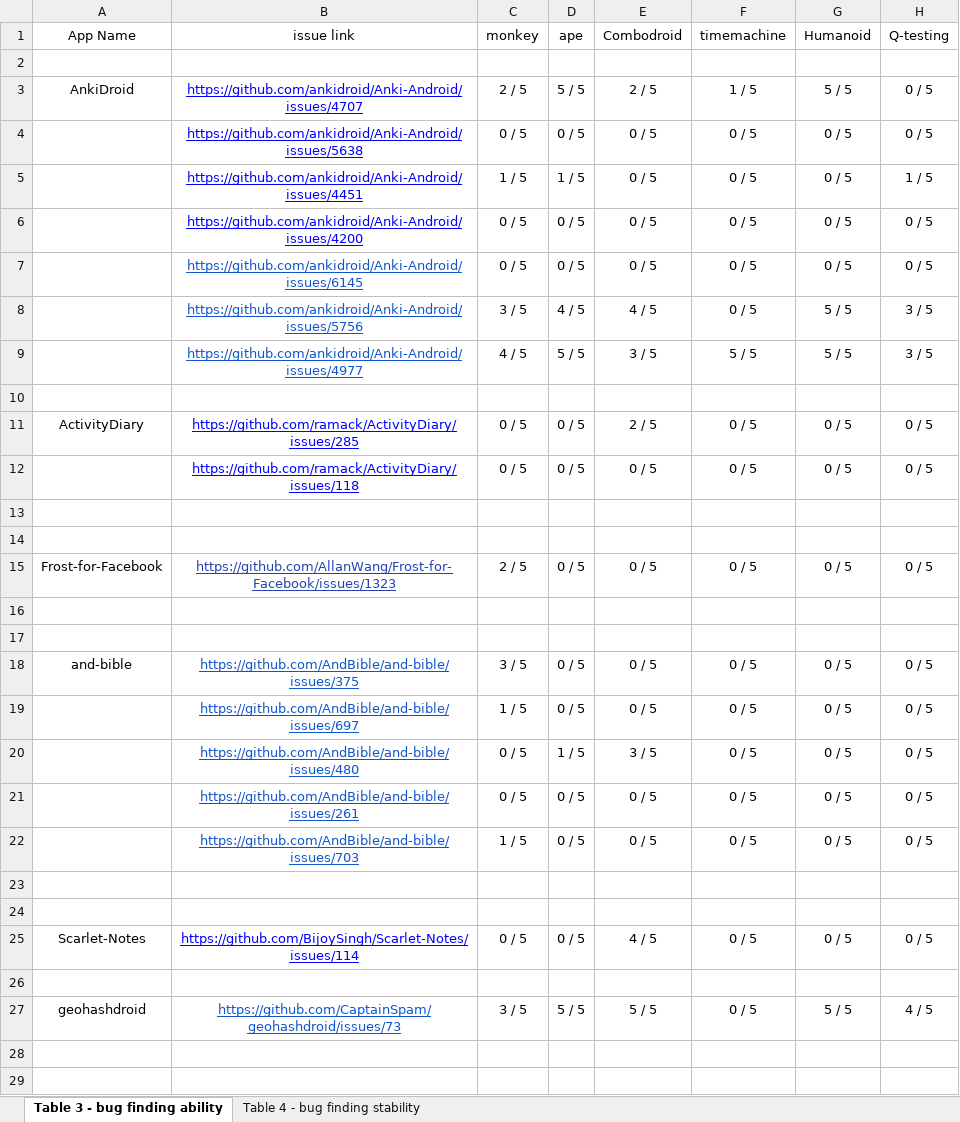
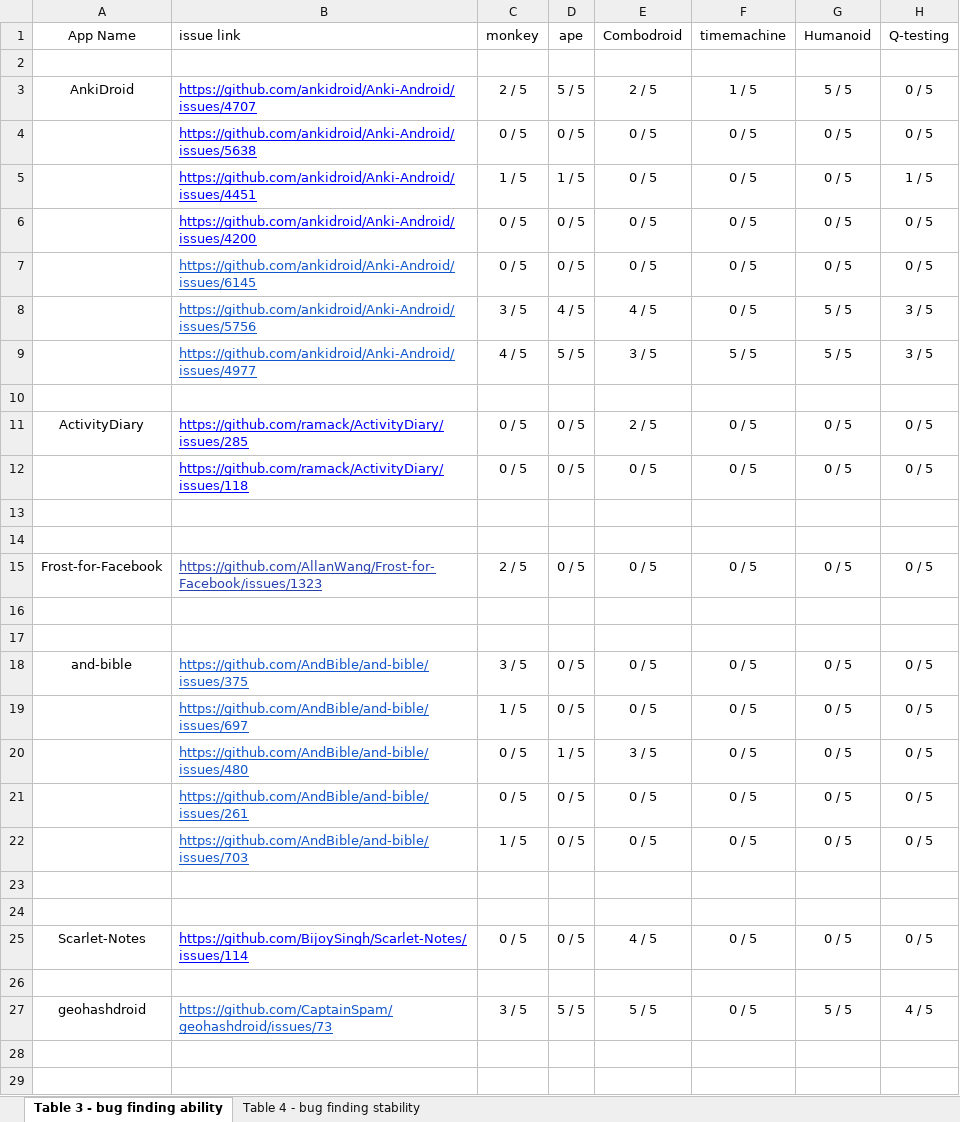
Before and after one commit to the-themis-benchmarks/home, an Excel workbook: Themis_evaluation_data.xlsx, sheet Table 3 - bug finding ability, drawn as a sheet; only a part is shown; values as stored, in another font and other column widths than the file's, no borders; the diff covers the shown part only; the diff names each change by its address in the sheet, - before the commit and + after, or states it on an @@ line.

Commit message:
Add files via upload

```diff
--- a/Themis_evaluation_data.xlsx (sheet Table 3 - bug finding ability)
+++ b/Themis_evaluation_data.xlsx (sheet Table 3 - bug finding ability)
-B1 alignment: center
+B1 alignment: left
-B3:B9 alignment: center
+B3:B9 alignment: left
-B11:B12 alignment: center
+B11:B12 alignment: left
-B15 alignment: center
+B15 alignment: left
-B18:B22 alignment: center
+B18:B22 alignment: left
-B25 alignment: center
+B25 alignment: left
-B27 alignment: center
+B27 alignment: left
```
Also changed, not shown: cell formats elsewhere in this sheet.
